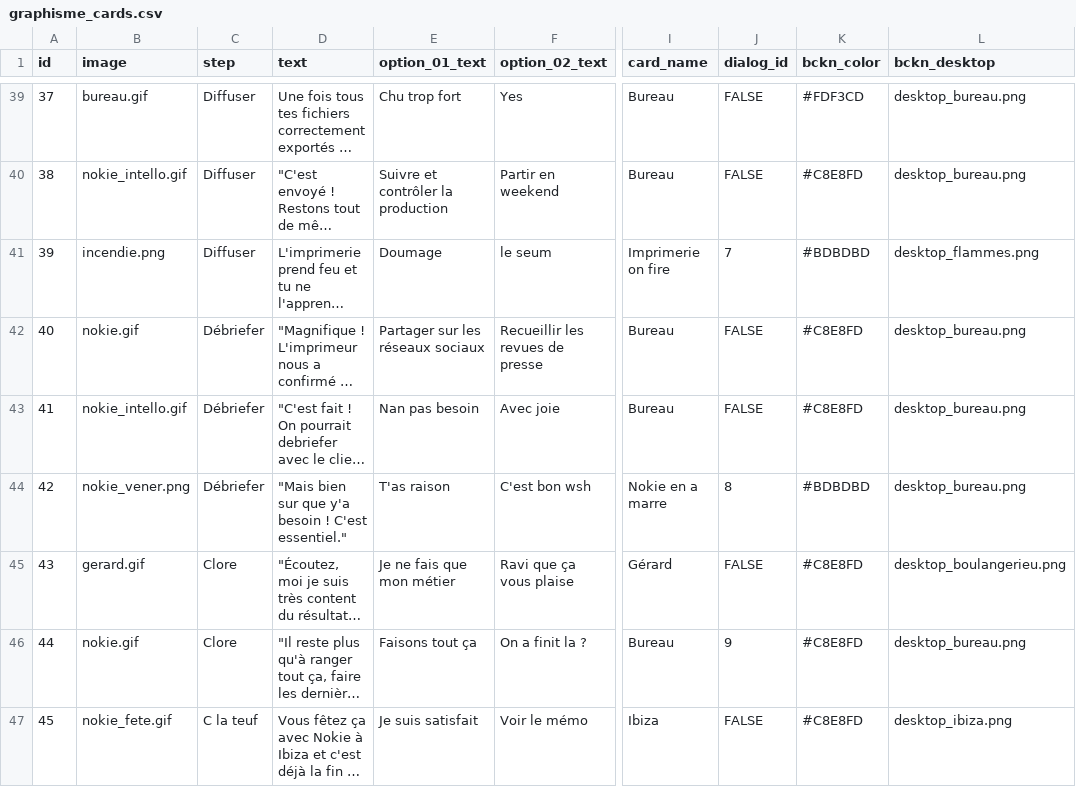
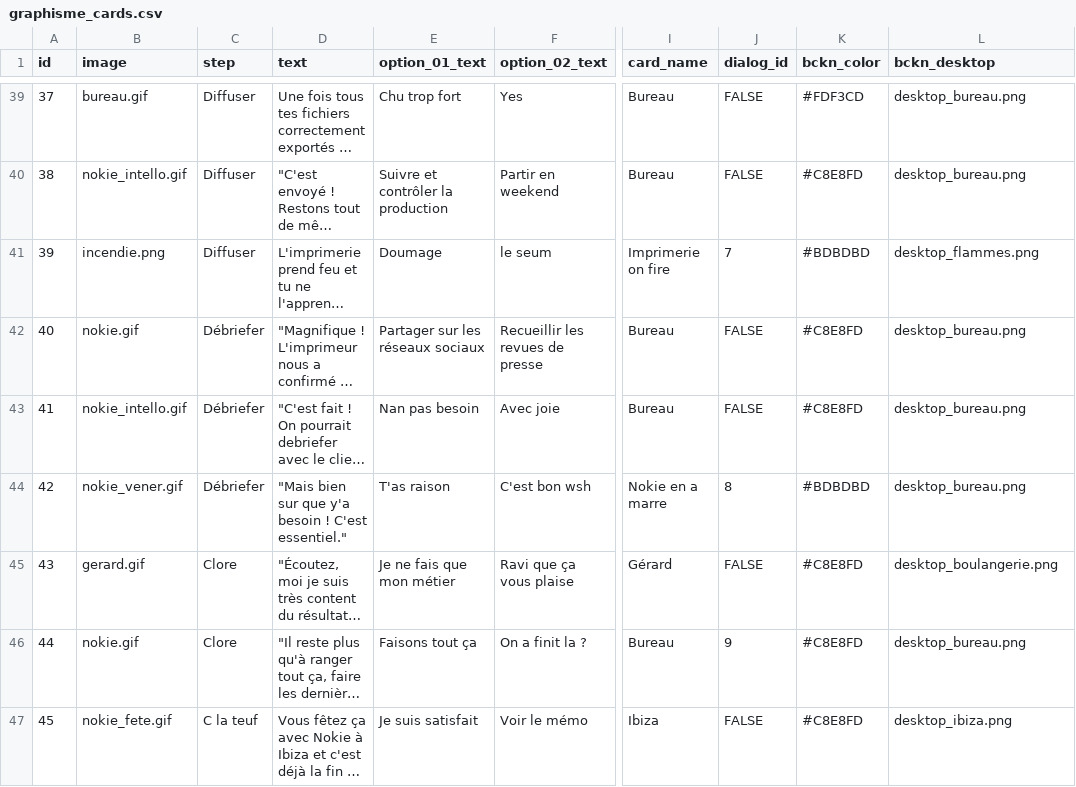
Before and after one commit to eikonlab/nokie, a CSV file: src/data/graphisme_cards.csv, drawn as a sheet; only a part is shown, gaps mark what is left out; long unchanged cells end in …; the diff names each change by its address in the sheet, - before the commit and + after, or states it on an @@ line.

```diff
--- a/src/data/graphisme_cards.csv
+++ b/src/data/graphisme_cards.csv
-B44 (image): nokie_vener.png
+B44 (image): nokie_vener.gif
-L45 (bckn_desktop): desktop_boulangerieu.png
+L45 (bckn_desktop): desktop_boulangerie.png
```
Also changed, not shown: 3 other files.
